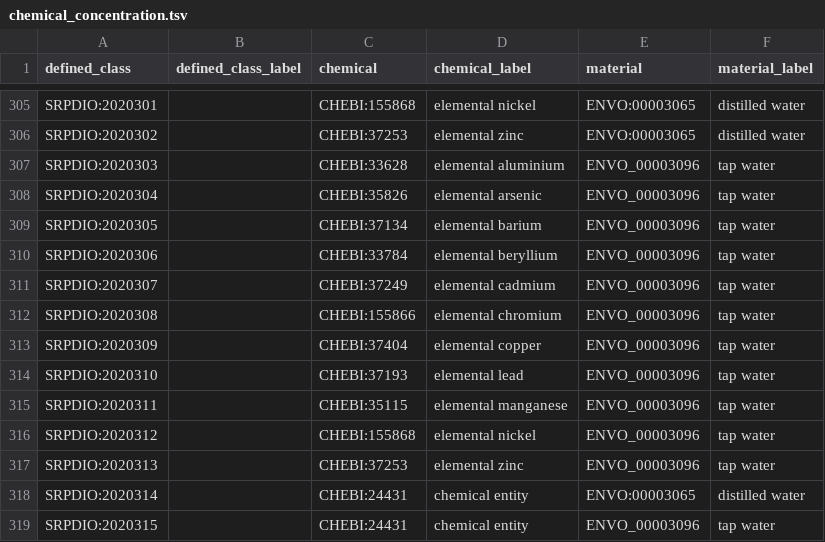
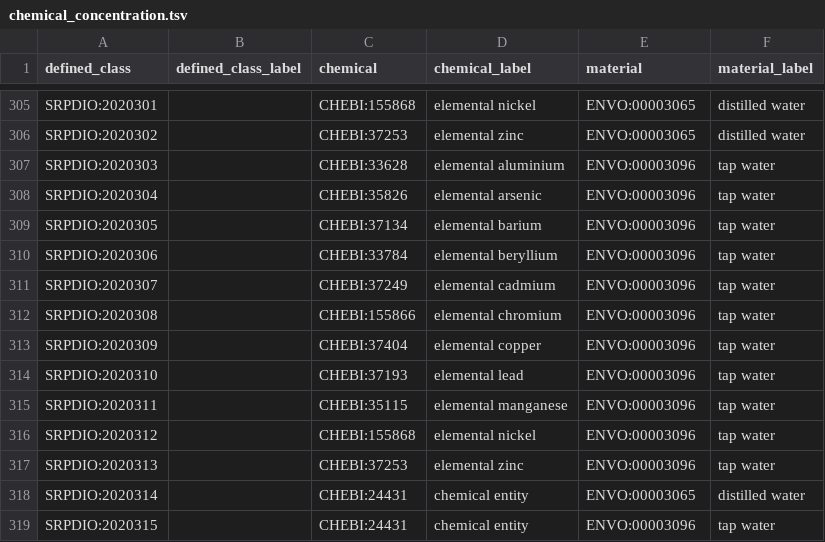
Before and after one commit to UA-SRC-data/srpdio, a TSV file: src/patterns/data/default/chemical_concentration.tsv, drawn as a sheet; only a part is shown, gaps mark what is left out.

Commit message:
update dosdp pattern files to follow the new ODK standard by making definitions.owl with all patterns in one file

```diff
--- a/src/patterns/data/default/chemical_concentration.tsv
+++ b/src/patterns/data/default/chemical_concentration.tsv
@@ -306,14 +306,14 @@ SRPDIO:2020301		CHEBI:155868	elemental nickel	ENVO:00003065	distilled water
 SRPDIO:2020302		CHEBI:37253	elemental zinc	ENVO:00003065	distilled water
-SRPDIO:2020303		CHEBI:33628	elemental aluminium	ENVO_00003096	tap water
-SRPDIO:2020304		CHEBI:35826	elemental arsenic	ENVO_00003096	tap water
-SRPDIO:2020305		CHEBI:37134	elemental barium	ENVO_00003096	tap water
-SRPDIO:2020306		CHEBI:33784	elemental beryllium	ENVO_00003096	tap water
-SRPDIO:2020307		CHEBI:37249	elemental cadmium	ENVO_00003096	tap water
-SRPDIO:2020308		CHEBI:155866	elemental chromium	ENVO_00003096	tap water
-SRPDIO:2020309		CHEBI:37404	elemental copper	ENVO_00003096	tap water
-SRPDIO:2020310		CHEBI:37193	elemental lead	ENVO_00003096	tap water
-SRPDIO:2020311		CHEBI:35115	elemental manganese	ENVO_00003096	tap water
-SRPDIO:2020312		CHEBI:155868	elemental nickel	ENVO_00003096	tap water
-SRPDIO:2020313		CHEBI:37253	elemental zinc	ENVO_00003096	tap water
+SRPDIO:2020303		CHEBI:33628	elemental aluminium	ENVO:00003096	tap water
+SRPDIO:2020304		CHEBI:35826	elemental arsenic	ENVO:00003096	tap water
+SRPDIO:2020305		CHEBI:37134	elemental barium	ENVO:00003096	tap water
+SRPDIO:2020306		CHEBI:33784	elemental beryllium	ENVO:00003096	tap water
+SRPDIO:2020307		CHEBI:37249	elemental cadmium	ENVO:00003096	tap water
+SRPDIO:2020308		CHEBI:155866	elemental chromium	ENVO:00003096	tap water
+SRPDIO:2020309		CHEBI:37404	elemental copper	ENVO:00003096	tap water
+SRPDIO:2020310		CHEBI:37193	elemental lead	ENVO:00003096	tap water
+SRPDIO:2020311		CHEBI:35115	elemental manganese	ENVO:00003096	tap water
+SRPDIO:2020312		CHEBI:155868	elemental nickel	ENVO:00003096	tap water
+SRPDIO:2020313		CHEBI:37253	elemental zinc	ENVO:00003096	tap water
 SRPDIO:2020314		CHEBI:24431	chemical entity	ENVO:00003065	distilled water
-SRPDIO:2020315		CHEBI:24431	chemical entity	ENVO_00003096	tap water
+SRPDIO:2020315		CHEBI:24431	chemical entity	ENVO:00003096	tap water
```
Also changed, not shown: 12 other files.
